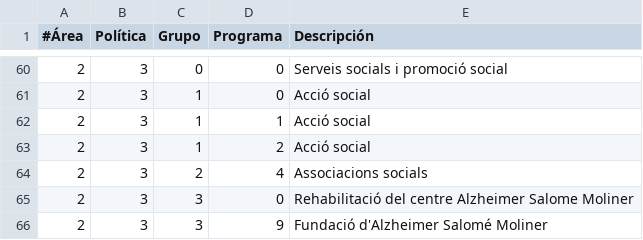
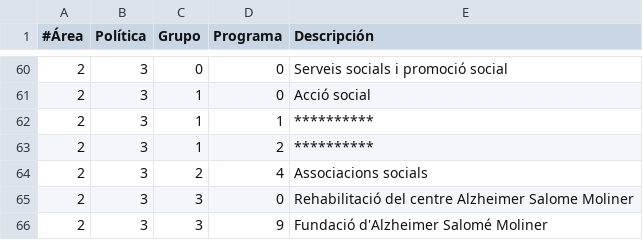
Before and after one commit to civio/presupuesto-lavallduixo, a CSV file: data/ca/areas_funcionales.csv, drawn as a sheet; only a part is shown, gaps mark what is left out.

Commit message:
Leave unknown policies as asterisks

```diff
--- a/data/ca/areas_funcionales.csv
+++ b/data/ca/areas_funcionales.csv
@@ -61,4 +61,4 @@
 2,3,1,0,Acció social
-2,3,1,1,Acció social
-2,3,1,2,Acció social
+2,3,1,1,**********
+2,3,1,2,**********
 2,3,2,4,Associacions socials
```
